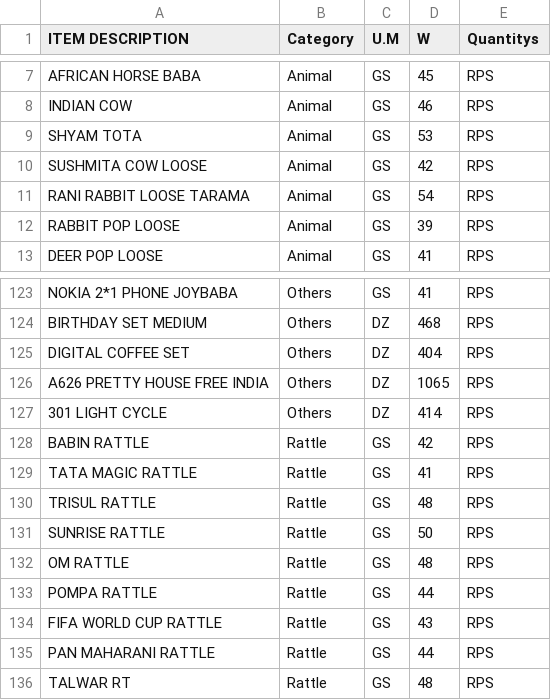
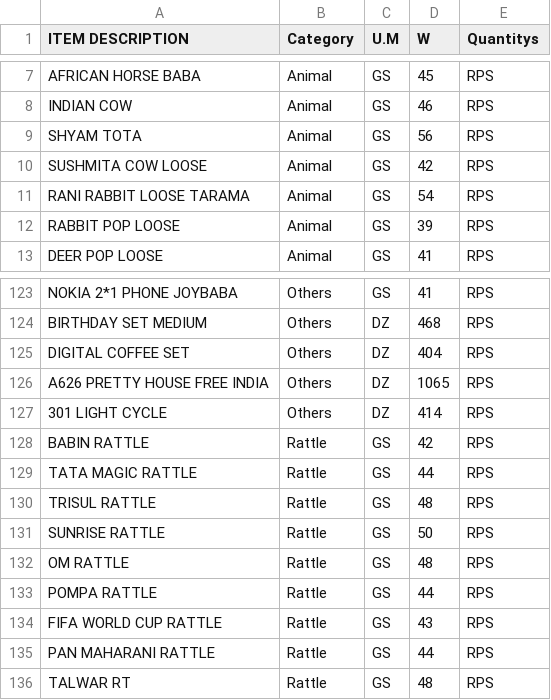
Before and after one commit to KrishnaGadia/sturdy-doodle, a CSV file: ProductList.csv, drawn as a sheet; only a part is shown, gaps mark what is left out.

Commit message:
Update ProductList.csv

```diff
--- a/ProductList.csv
+++ b/ProductList.csv
@@ -8,3 +8,3 @@ AFRICAN HORSE BABA ,Animal,GS,45,RPS
 INDIAN COW,Animal,GS,46,RPS
-SHYAM TOTA ,Animal,GS,53,RPS
+SHYAM TOTA ,Animal,GS,56,RPS
 SUSHMITA COW LOOSE,Animal,GS,42,RPS
@@ -128,3 +128,3 @@ A626 PRETTY HOUSE  FREE INDIA,Others,DZ,1065,RPS
 BABIN RATTLE,Rattle,GS,42,RPS
-TATA MAGIC  RATTLE  ,Rattle,GS,41,RPS
+TATA MAGIC  RATTLE,Rattle,GS,44,RPS
 TRISUL RATTLE ,Rattle,GS,48,RPS
```
